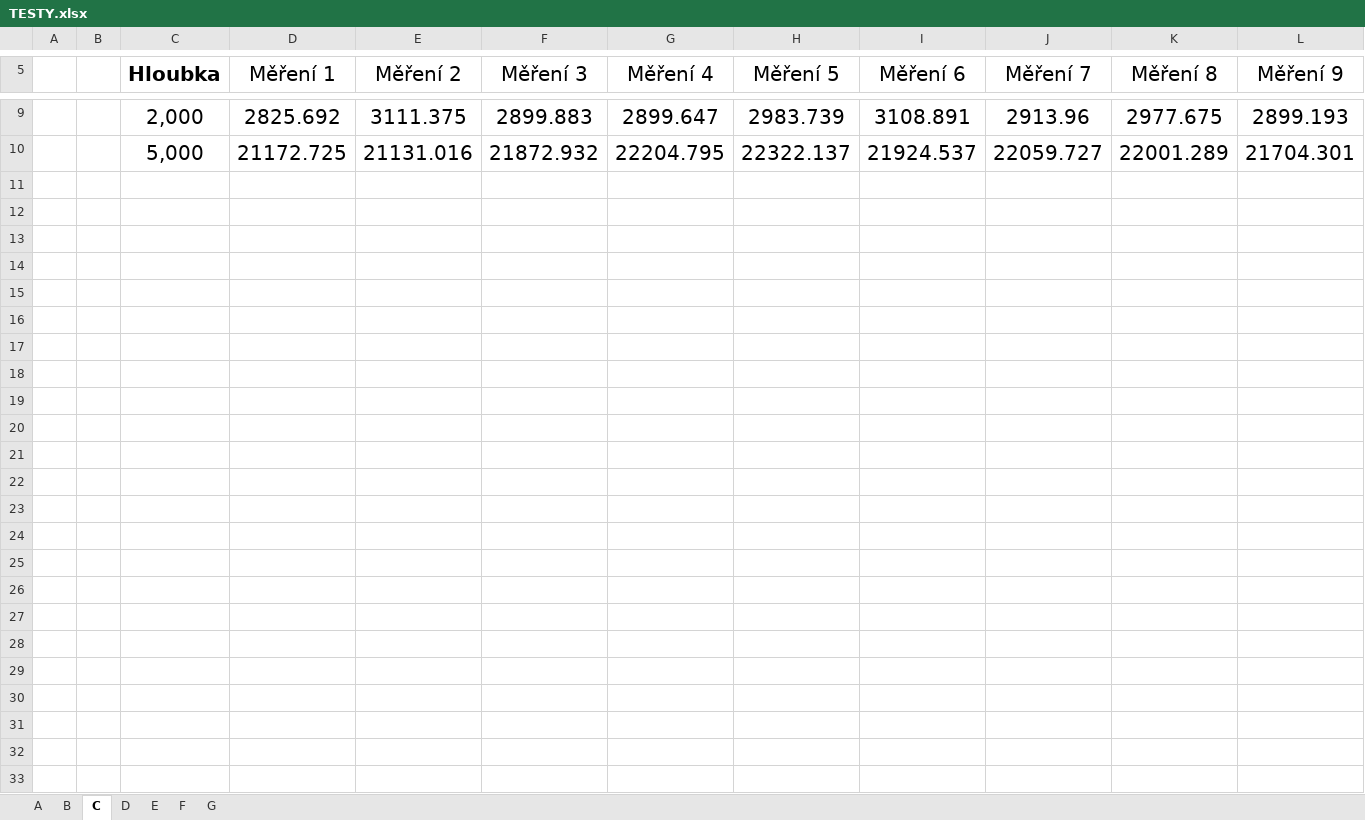
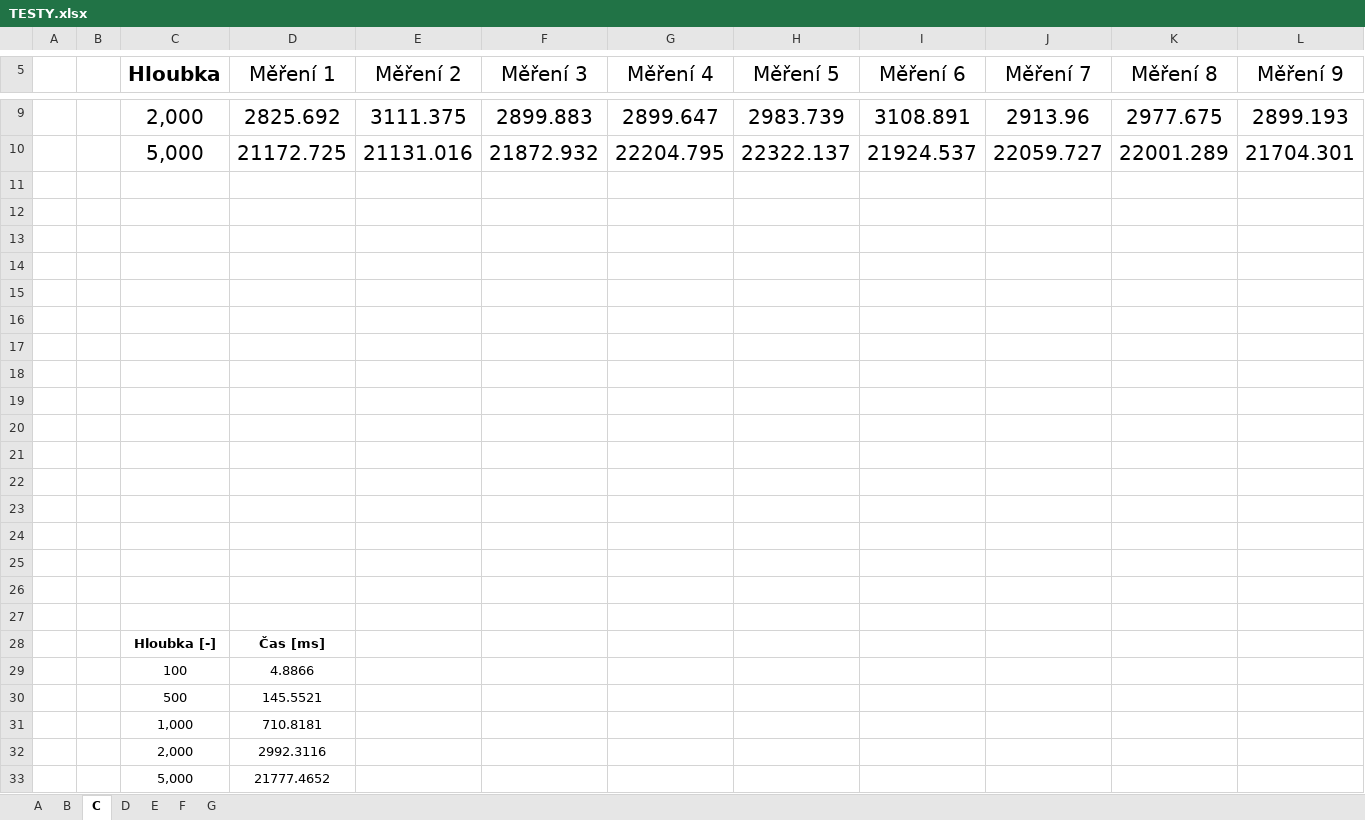
Before and after one commit to Romiiis/EqualLib, an Excel workbook: src/main/resources/TESTY.xlsx, sheet C, drawn as a sheet; only a part is shown, gaps mark what is left out; values as stored, in another font and other column widths than the file's, no borders; charts and pictures not drawn; rows hold the shown columns only; the diff names each change by its address in the sheet, - before the commit and + after, or states it on an @@ line.

```diff
--- a/src/main/resources/TESTY.xlsx (sheet C)
+++ b/src/main/resources/TESTY.xlsx (sheet C)
+row 11: (empty)
+row 12: (empty)
+row 13: (empty)
+row 14: (empty)
+row 15: (empty)
+row 16: (empty)
+row 17: (empty)
+row 18: (empty)
+row 19: (empty)
+row 20: (empty)
+row 21: (empty)
+row 22: (empty)
+row 23: (empty)
+row 24: (empty)
+row 25: (empty)
+row 26: (empty)
+row 27: (empty)
+row 28:  |  | Hloubka [-] | Čas [ms]
+row 29:  |  | 100 | 4.8866
+row 30:  |  | 500 | 145.5521
+row 31:  |  | 1,000 | 710.8181
+row 32:  |  | 2,000 | 2992.3116
+row 33:  |  | 5,000 | 21777.4652
```
Also changed, not shown: sheet E, sheet D, sheet G, sheet F, sheet B, sheet A, formulas that keep their value, charts or pictures.
